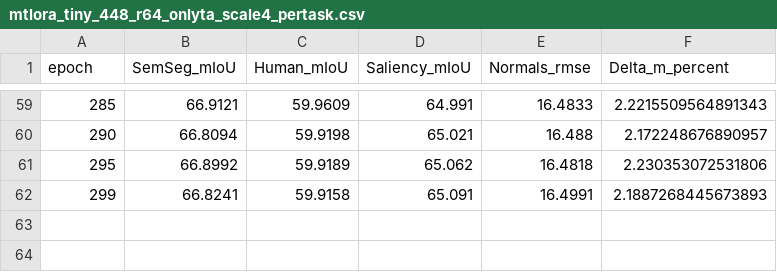
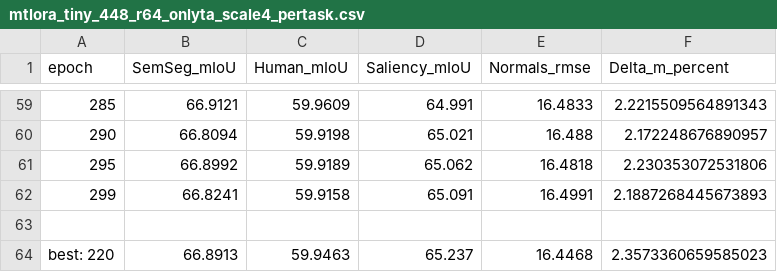
Before and after one commit to Malygossssss/MT-LoRA, a CSV file: csv/mtlora_tiny_448_r64_onlyta_scale4_pertask.csv, drawn as a sheet; only a part is shown, gaps mark what is left out; the diff names each change by its address in the sheet, - before the commit and + after, or states it on an @@ line.

```diff
--- a/csv/mtlora_tiny_448_r64_onlyta_scale4_pertask.csv
+++ b/csv/mtlora_tiny_448_r64_onlyta_scale4_pertask.csv
+row 63: (empty)
+row 64: best: 220 | 66.8913 | 59.9463 | 65.237 | 16.4468 | 2.3573360659585023
```
Also changed, not shown: csv/mtlora_vpt_delta_m_history.csv, csv/mtlora_vpt_tiny_448_r64_onlyta_scale4_pertask.csv, 7 other files.
